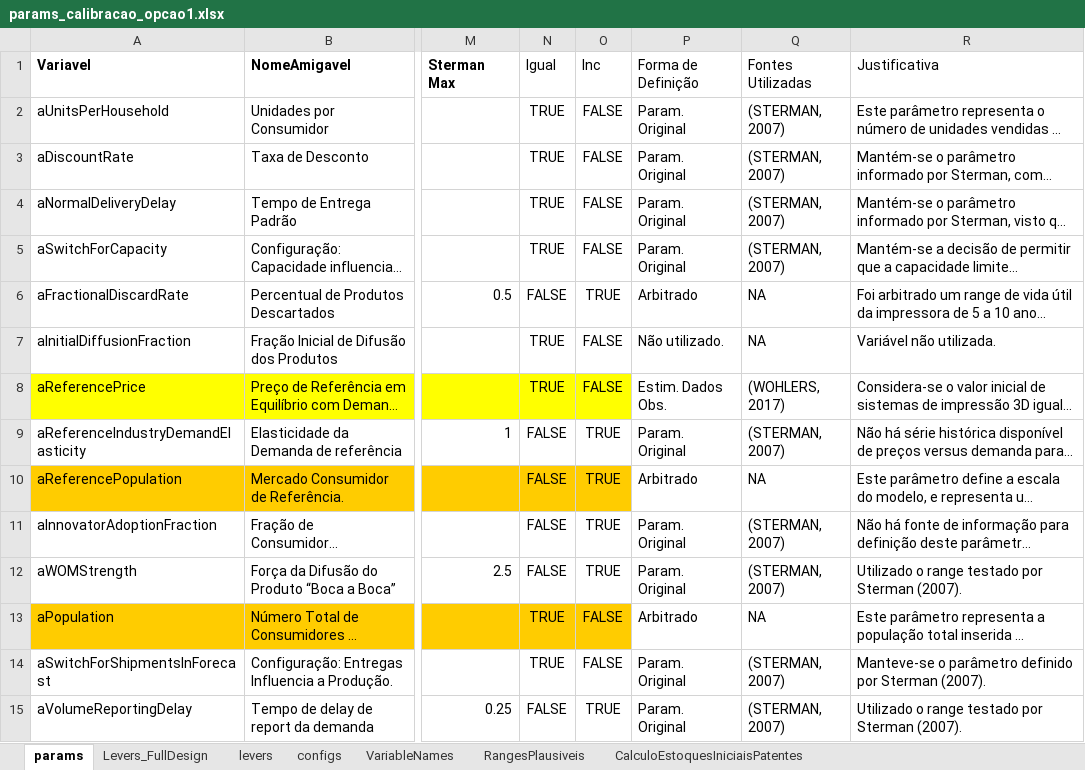
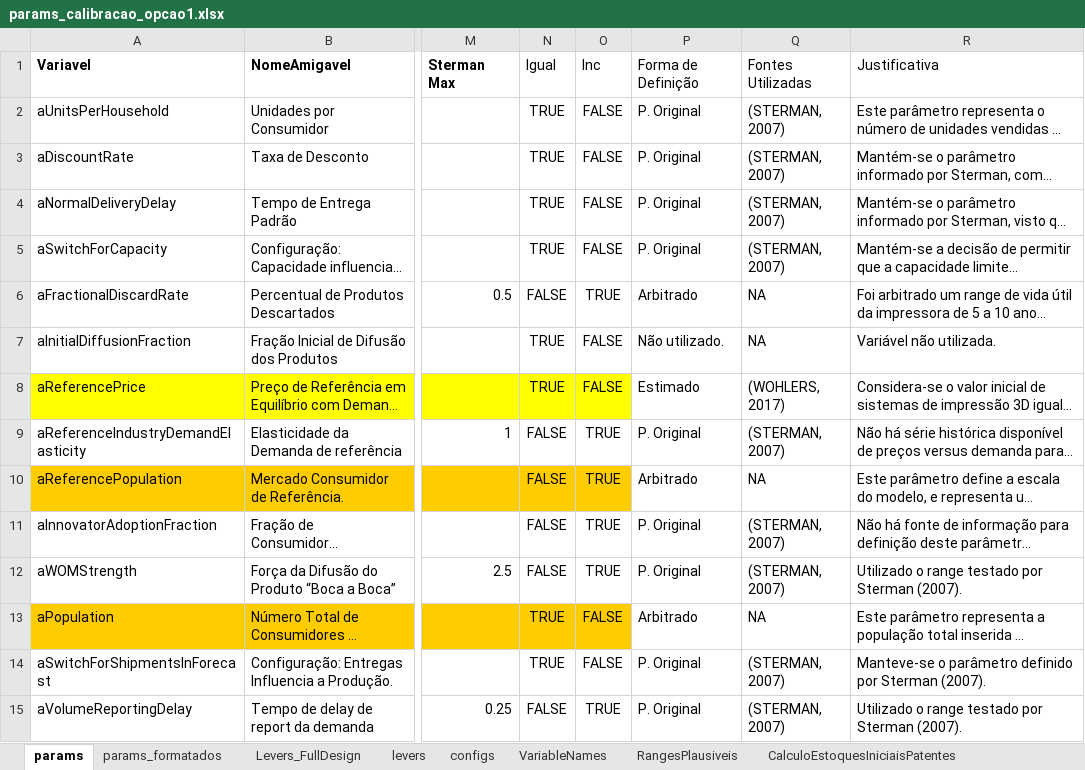
Before and after one commit to pedroliman/ms-rdm-dissertation, an Excel workbook: models/dissertation-model/modelo-R/calibracao/params_calibracao_opcao1.xlsx, sheet params, drawn as a sheet; only a part is shown, gaps mark what is left out; long unchanged cells end in …; values as stored, in another font and other column widths than the file's, no borders; the diff covers the shown part only; the diff names each change by its address in the sheet, - before the commit and + after, or states it on an @@ line.

```diff
--- a/models/dissertation-model/modelo-R/calibracao/params_calibracao_opcao1.xlsx (sheet params)
+++ b/models/dissertation-model/modelo-R/calibracao/params_calibracao_opcao1.xlsx (sheet params)
+sheet tab: params_formatados
-P2:P5 (Forma de Definição): Param. Original
+P2:P5 (Forma de Definição): P. Original
-P8 (Forma de Definição): Estim. Dados Obs.
+P8 (Forma de Definição): Estimado
-P9 (Forma de Definição): Param. Original
+P9 (Forma de Definição): P. Original
-P11:P12 (Forma de Definição): Param. Original
+P11:P12 (Forma de Definição): P. Original
-P14:P15 (Forma de Definição): Param. Original
+P14:P15 (Forma de Definição): P. Original
```
Also changed, not shown: 50 edited cells elsewhere in this sheet, 1 other file.
